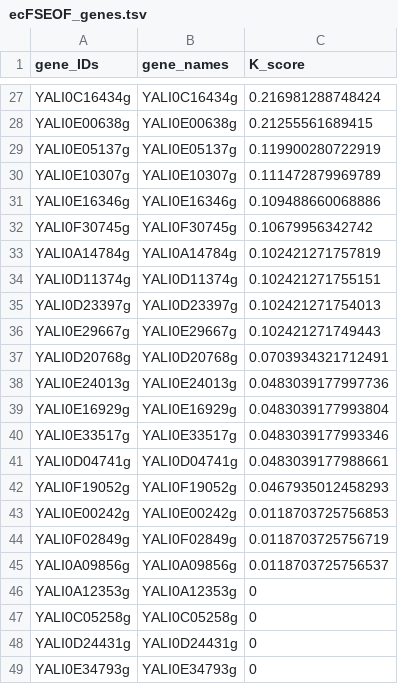
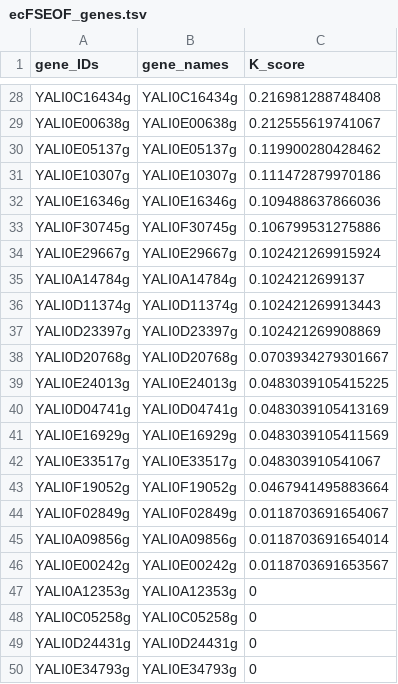
Before and after one commit to JBiaggi/GECKO, a TSV file: ecYaliGEM/output/ecFSEOF_genes.tsv, drawn as a sheet; only a part is shown, gaps mark what is left out; removed rows and columns are numbered as before the commit, all else as after; the diff covers the shown part only; the diff names each change by its address in the sheet, - before the commit and + after, or states it on an @@ line.

```diff
--- a/ecYaliGEM/output/ecFSEOF_genes.tsv
+++ b/ecYaliGEM/output/ecFSEOF_genes.tsv
-C28 (K_score): 0.216981288748424
+C28 (K_score): 0.216981288748408
-C29 (K_score): 0.21255561689415
+C29 (K_score): 0.212555619741067
-C30 (K_score): 0.119900280722919
+C30 (K_score): 0.119900280428462
-C31 (K_score): 0.111472879969789
+C31 (K_score): 0.111472879970186
-C32 (K_score): 0.109488660068886
+C32 (K_score): 0.109488637866036
-C33 (K_score): 0.10679956342742
+C33 (K_score): 0.106799531275886
+row 34: YALI0E29667g | YALI0E29667g | 0.102421269915924
-C35 (K_score): 0.102421271757819
+C35 (K_score): 0.1024212699137
-C36 (K_score): 0.102421271755151
+C36 (K_score): 0.102421269913443
-C37 (K_score): 0.102421271754013
+C37 (K_score): 0.102421269908869
-row 36: YALI0E29667g | YALI0E29667g | 0.102421271749443
-C38 (K_score): 0.0703934321712491
+C38 (K_score): 0.0703934279301667
-C39 (K_score): 0.0483039177997736
+C39 (K_score): 0.0483039105415225
+row 40: YALI0D04741g | YALI0D04741g | 0.0483039105413169
-C41 (K_score): 0.0483039177993804
+C41 (K_score): 0.0483039105411569
-C42 (K_score): 0.0483039177993346
+C42 (K_score): 0.048303910541067
-row 41: YALI0D04741g | YALI0D04741g | 0.0483039177988661
-C43 (K_score): 0.0467935012458293
+C43 (K_score): 0.0467941495883664
-row 43: YALI0E00242g | YALI0E00242g | 0.0118703725756853
-C44 (K_score): 0.0118703725756719
+C44 (K_score): 0.0118703691654067
-C45 (K_score): 0.0118703725756537
+C45 (K_score): 0.0118703691654014
+row 46: YALI0E00242g | YALI0E00242g | 0.0118703691653567
```
Also changed, not shown: 7 added rows, 6 removed rows and 19 edited cells elsewhere in this file, ecYaliGEM/output/ecFSEOF_rxns.tsv, 27 other files.
